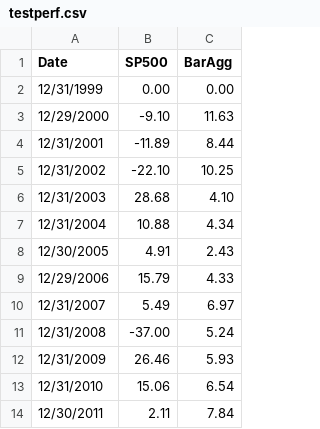
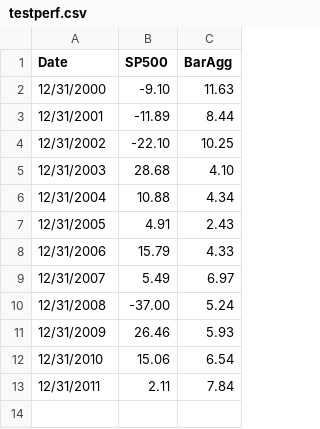
Before and after one commit to timelyportfolio/shiny-d3-plot, a CSV file: www/testperf.csv, drawn as a sheet.

Commit message:
delete 1999 0 from .csv

```diff
--- a/www/testperf.csv
+++ b/www/testperf.csv
@@ -1,4 +1,3 @@
 Date,SP500,BarAgg
-12/31/1999,0.00,0.00
-12/29/2000,-9.10,11.63
+12/31/2000,-9.10,11.63
 12/31/2001,-11.89,8.44
@@ -7,4 +6,4 @@ Date,SP500,BarAgg
 12/31/2004,10.88,4.34
-12/30/2005,4.91,2.43
-12/29/2006,15.79,4.33
+12/31/2005,4.91,2.43
+12/31/2006,15.79,4.33
 12/31/2007,5.49,6.97
@@ -13,2 +12,2 @@ Date,SP500,BarAgg
 12/31/2010,15.06,6.54
-12/30/2011,2.11,7.84
+12/31/2011,2.11,7.84
```
